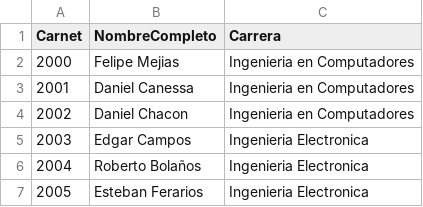
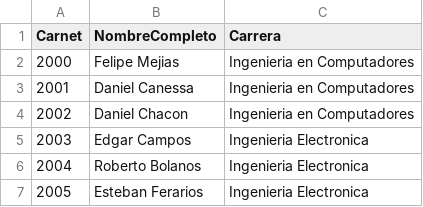
Before and after one commit to fmejias/CienciasDeLosDatosTEC, a CSV file: BigData/Tareas/Tarea1/estudiante.csv, drawn as a sheet; the diff names each change by its address in the sheet, - before the commit and + after, or states it on an @@ line.

Commit message:
TP1: Update CSV Files info
Signed-off-by: Felipe Mejías <fmejias19@gmail.com>

```diff
--- a/BigData/Tareas/Tarea1/estudiante.csv
+++ b/BigData/Tareas/Tarea1/estudiante.csv
-B6 (NombreCompleto): Roberto Bolaños
+B6 (NombreCompleto): Roberto Bolanos
```
